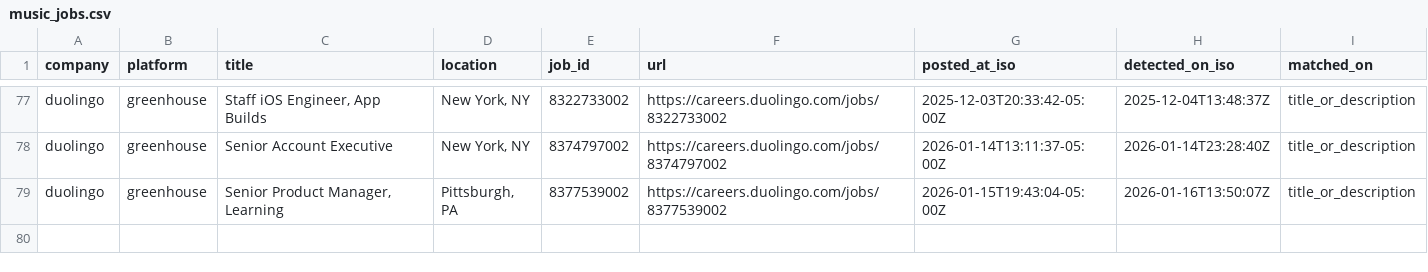
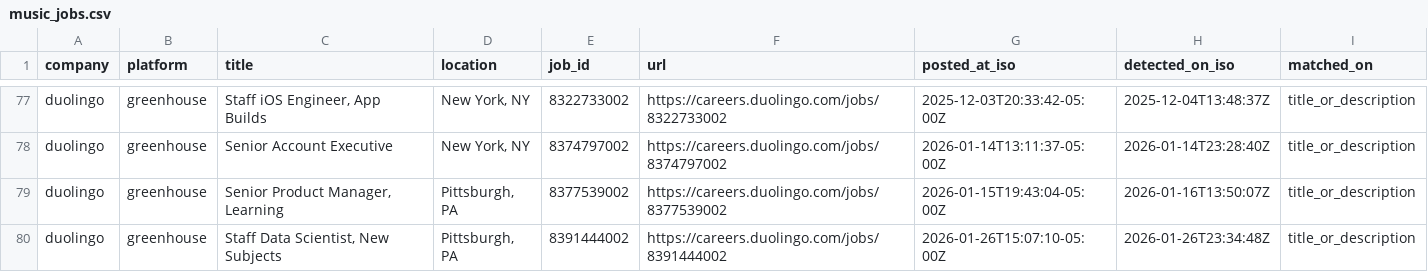
Before and after one commit to mollyoliviamund-maker/music-jobs, a CSV file: music_jobs.csv, drawn as a sheet; only a part is shown, gaps mark what is left out.

```diff
--- a/music_jobs.csv
+++ b/music_jobs.csv
@@ -79 +79,2 @@ duolingo,greenhouse,Senior Account Executive,"New York, NY",8374797002,https://c
 duolingo,greenhouse,"Senior Product Manager, Learning","Pittsburgh, PA",8377539002,https://careers.duolingo.com/jobs/8377539002,2026-01-15T19:43:04-05:00Z,2026-01-16T13:50:07Z,title_or_description
+duolingo,greenhouse,"Staff Data Scientist, New Subjects","Pittsburgh, PA",8391444002,https://careers.duolingo.com/jobs/8391444002,2026-01-26T15:07:10-05:00Z,2026-01-26T23:34:48Z,title_or_description
```
Also changed, not shown: 1 other file.
